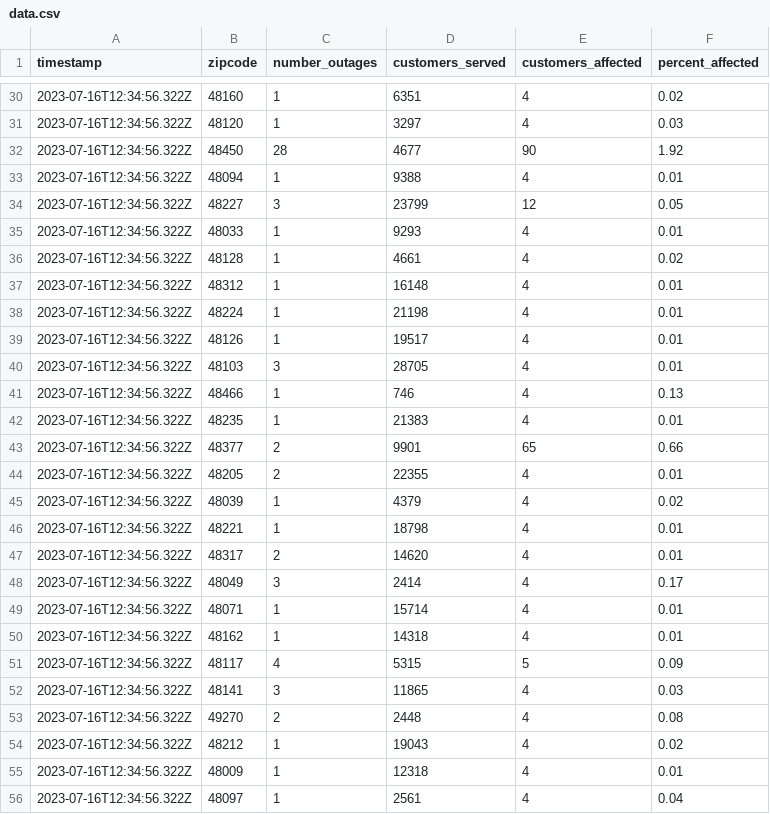
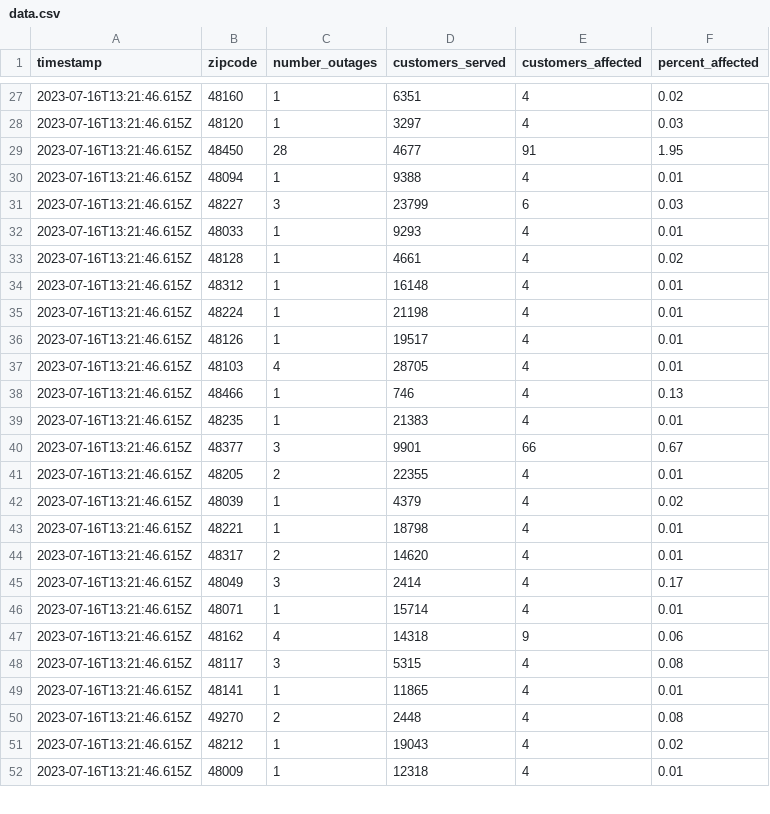
Before and after one commit to michigandaily/dte-outage-tracker, a CSV file: data.csv, drawn as a sheet; only a part is shown, gaps mark what is left out; the diff covers the shown part only.

```diff
--- a/data.csv
+++ b/data.csv
@@ -30,27 +27,26 @@ timestamp,zipcode,number_outages,customers_served,customers_affected,percent_aff
-2023-07-16T12:34:56.322Z,48160,1,6351,4,0.02
-2023-07-16T12:34:56.322Z,48120,1,3297,4,0.03
-2023-07-16T12:34:56.322Z,48450,28,4677,90,1.92
-2023-07-16T12:34:56.322Z,48094,1,9388,4,0.01
-2023-07-16T12:34:56.322Z,48227,3,23799,12,0.05
-2023-07-16T12:34:56.322Z,48033,1,9293,4,0.01
-2023-07-16T12:34:56.322Z,48128,1,4661,4,0.02
-2023-07-16T12:34:56.322Z,48312,1,16148,4,0.01
-2023-07-16T12:34:56.322Z,48224,1,21198,4,0.01
-2023-07-16T12:34:56.322Z,48126,1,19517,4,0.01
-2023-07-16T12:34:56.322Z,48103,3,28705,4,0.01
-2023-07-16T12:34:56.322Z,48466,1,746,4,0.13
-2023-07-16T12:34:56.322Z,48235,1,21383,4,0.01
-2023-07-16T12:34:56.322Z,48377,2,9901,65,0.66
-2023-07-16T12:34:56.322Z,48205,2,22355,4,0.01
-2023-07-16T12:34:56.322Z,48039,1,4379,4,0.02
-2023-07-16T12:34:56.322Z,48221,1,18798,4,0.01
-2023-07-16T12:34:56.322Z,48317,2,14620,4,0.01
-2023-07-16T12:34:56.322Z,48049,3,2414,4,0.17
-2023-07-16T12:34:56.322Z,48071,1,15714,4,0.01
-2023-07-16T12:34:56.322Z,48162,1,14318,4,0.01
-2023-07-16T12:34:56.322Z,48117,4,5315,5,0.09
-2023-07-16T12:34:56.322Z,48141,3,11865,4,0.03
-2023-07-16T12:34:56.322Z,49270,2,2448,4,0.08
-2023-07-16T12:34:56.322Z,48212,1,19043,4,0.02
-2023-07-16T12:34:56.322Z,48009,1,12318,4,0.01
-2023-07-16T12:34:56.322Z,48097,1,2561,4,0.04
+2023-07-16T13:21:46.615Z,48160,1,6351,4,0.02
+2023-07-16T13:21:46.615Z,48120,1,3297,4,0.03
+2023-07-16T13:21:46.615Z,48450,28,4677,91,1.95
+2023-07-16T13:21:46.615Z,48094,1,9388,4,0.01
+2023-07-16T13:21:46.615Z,48227,3,23799,6,0.03
+2023-07-16T13:21:46.615Z,48033,1,9293,4,0.01
+2023-07-16T13:21:46.615Z,48128,1,4661,4,0.02
+2023-07-16T13:21:46.615Z,48312,1,16148,4,0.01
+2023-07-16T13:21:46.615Z,48224,1,21198,4,0.01
+2023-07-16T13:21:46.615Z,48126,1,19517,4,0.01
+2023-07-16T13:21:46.615Z,48103,4,28705,4,0.01
+2023-07-16T13:21:46.615Z,48466,1,746,4,0.13
+2023-07-16T13:21:46.615Z,48235,1,21383,4,0.01
+2023-07-16T13:21:46.615Z,48377,3,9901,66,0.67
+2023-07-16T13:21:46.615Z,48205,2,22355,4,0.01
+2023-07-16T13:21:46.615Z,48039,1,4379,4,0.02
+2023-07-16T13:21:46.615Z,48221,1,18798,4,0.01
+2023-07-16T13:21:46.615Z,48317,2,14620,4,0.01
+2023-07-16T13:21:46.615Z,48049,3,2414,4,0.17
+2023-07-16T13:21:46.615Z,48071,1,15714,4,0.01
+2023-07-16T13:21:46.615Z,48162,4,14318,9,0.06
+2023-07-16T13:21:46.615Z,48117,3,5315,4,0.08
+2023-07-16T13:21:46.615Z,48141,1,11865,4,0.01
+2023-07-16T13:21:46.615Z,49270,2,2448,4,0.08
+2023-07-16T13:21:46.615Z,48212,1,19043,4,0.02
+2023-07-16T13:21:46.615Z,48009,1,12318,4,0.01
```
Also changed, not shown: 5 removed rows and 53 edited cells elsewhere in this file, 2 other files.
